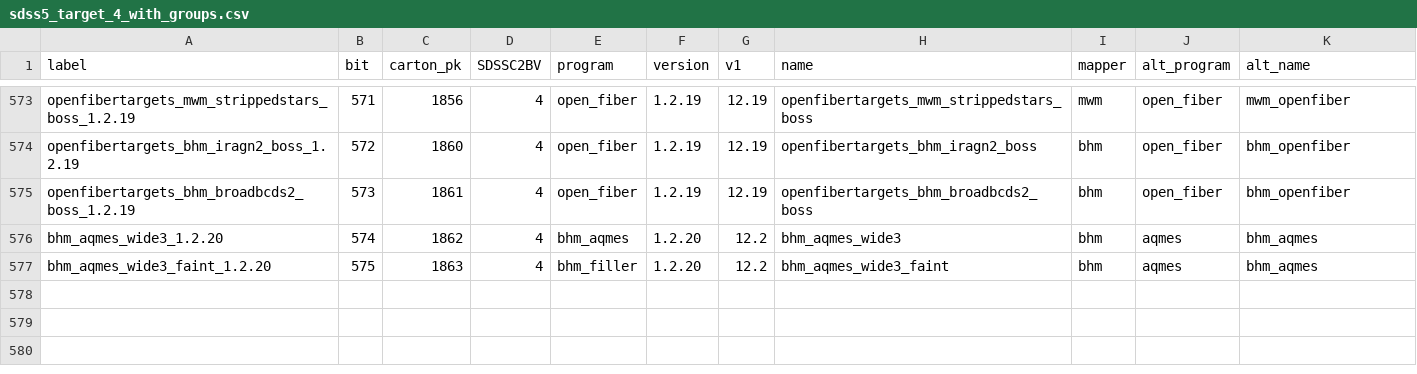
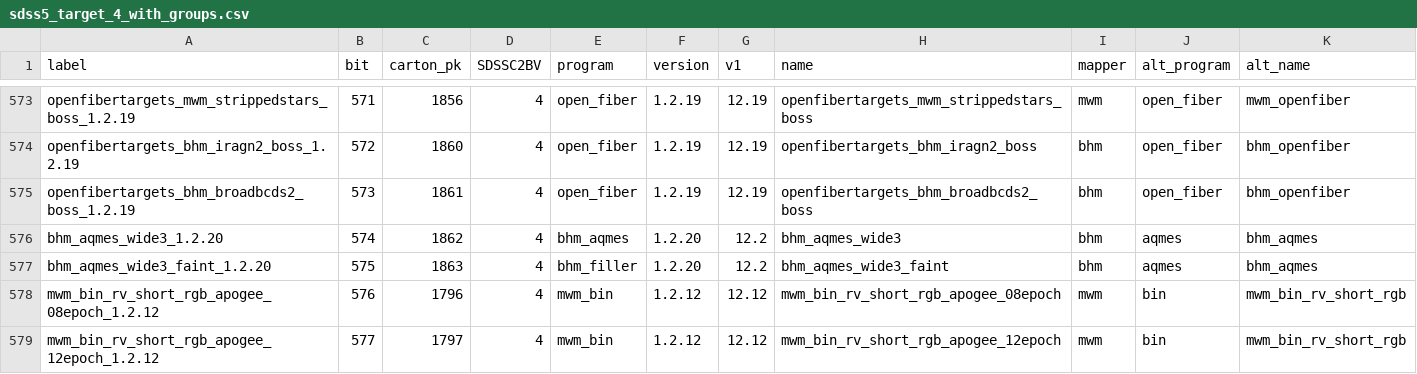
Before and after one commit to sdss/semaphore, a CSV file: python/sdss_semaphore/etc/sdss5_target_4_with_groups.csv, drawn as a sheet; only a part is shown, gaps mark what is left out.

Commit message:
Add cartons for iota1 with alt-cadence

```diff
--- a/python/sdss_semaphore/etc/sdss5_target_4_with_groups.csv
+++ b/python/sdss_semaphore/etc/sdss5_target_4_with_groups.csv
@@ -577 +577,3 @@ bhm_aqmes_wide3_1.2.20,574,1862,4,bhm_aqmes,1.2.20,12.2,bhm_aqmes_wide3,bhm,aqme
 bhm_aqmes_wide3_faint_1.2.20,575,1863,4,bhm_filler,1.2.20,12.2,bhm_aqmes_wide3_faint,bhm,aqmes,bhm_aqmes
+mwm_bin_rv_short_rgb_apogee_08epoch_1.2.12,576,1796,4,mwm_bin,1.2.12,12.12,mwm_bin_rv_short_rgb_apogee_08epoch,mwm,bin,mwm_bin_rv_short_rgb
+mwm_bin_rv_short_rgb_apogee_12epoch_1.2.12,577,1797,4,mwm_bin,1.2.12,12.12,mwm_bin_rv_short_rgb_apogee_12epoch,mwm,bin,mwm_bin_rv_short_rgb
```
